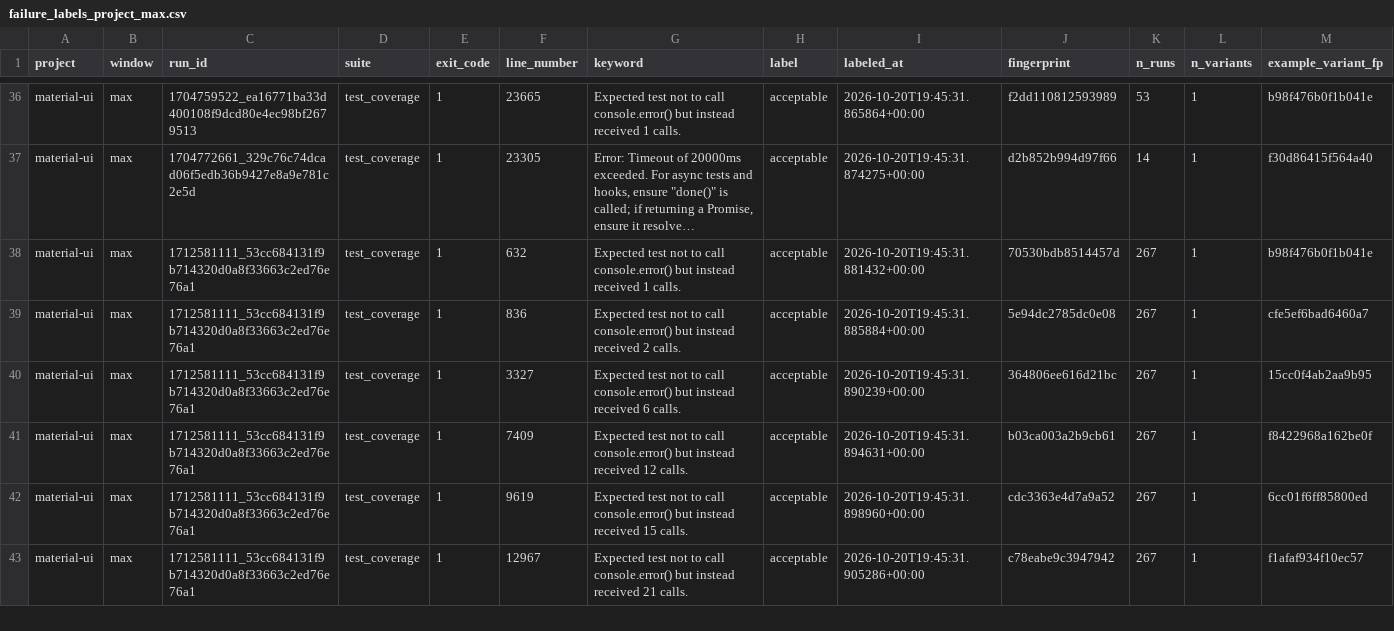
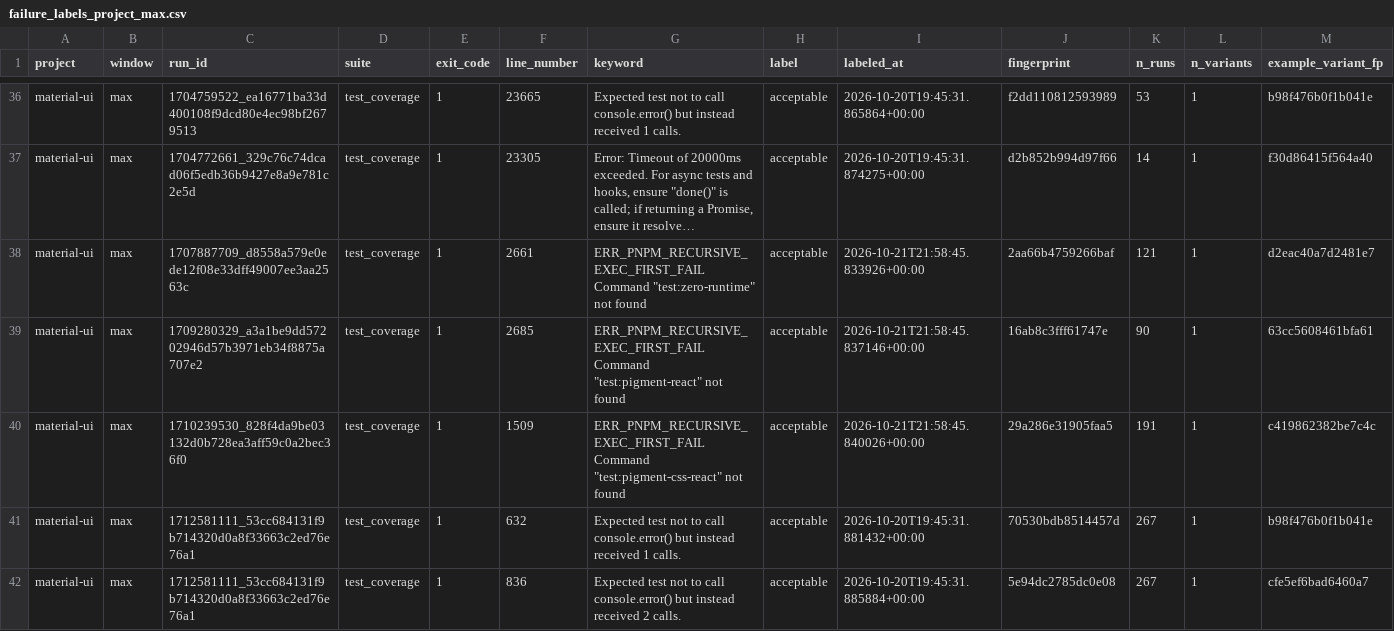
Before and after one commit to l-schulte/coverage-reloaded, a CSV file: projects/material-ui/label_analysis/failure_labels_project_max.csv, drawn as a sheet; only a part is shown, gaps mark what is left out; the shorter side is filled out with more unchanged rows; long unchanged cells end in …; rows hold the shown columns only; the diff names each change by its address in the sheet, - before the commit and + after, or states it on an @@ line.

Commit message:
updates overview and adds missing failure labels to material-ui

```diff
--- a/projects/material-ui/label_analysis/failure_labels_project_max.csv
+++ b/projects/material-ui/label_analysis/failure_labels_project_max.csv
+row 38: material-ui | max | 1707887709_d8558a579e0ede12f08e33dff49007ee3aa2563c | test_coverage | 1 | 2661 | ERR_PNPM_RECURSIVE_EXEC_FIRST_FAIL Command "test:zero-runtime" not found | acceptable | 2026-10-21T21:58:45.833926+00:00 | 2aa66b4759266baf | 121 | 1 | d2eac40a7d2481e7
+row 39: material-ui | max | 1709280329_a3a1be9dd57202946d57b3971eb34f8875a707e2 | test_coverage | 1 | 2685 | ERR_PNPM_RECURSIVE_EXEC_FIRST_FAIL Command "test:pigment-react" not found | acceptable | 2026-10-21T21:58:45.837146+00:00 | 16ab8c3fff61747e | 90 | 1 | 63cc5608461bfa61
+row 40: material-ui | max | 1710239530_828f4da9be03132d0b728ea3aff59c0a2bec36f0 | test_coverage | 1 | 1509 | ERR_PNPM_RECURSIVE_EXEC_FIRST_FAIL Command "test:pigment-css-react" not found | acceptable | 2026-10-21T21:58:45.840026+00:00 | 29a286e31905faa5 | 191 | 1 | c419862382be7c4c
```
Also changed, not shown: projects/material-ui/label_analysis/failure_labels_jev_min.csv, projects/material-ui/label_analysis/failure_labels_project_min.csv, 3 other files.
